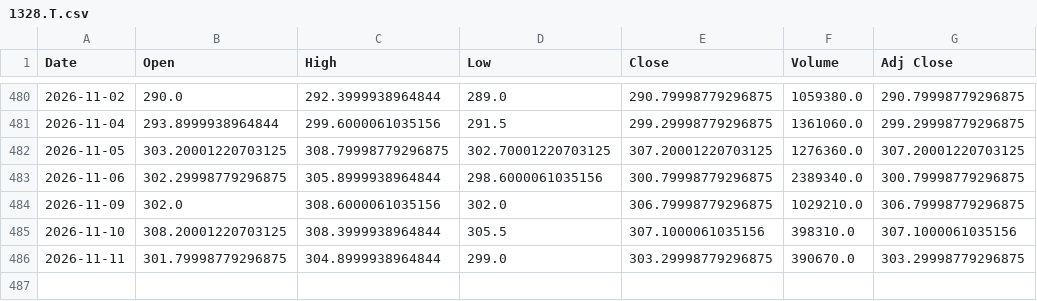
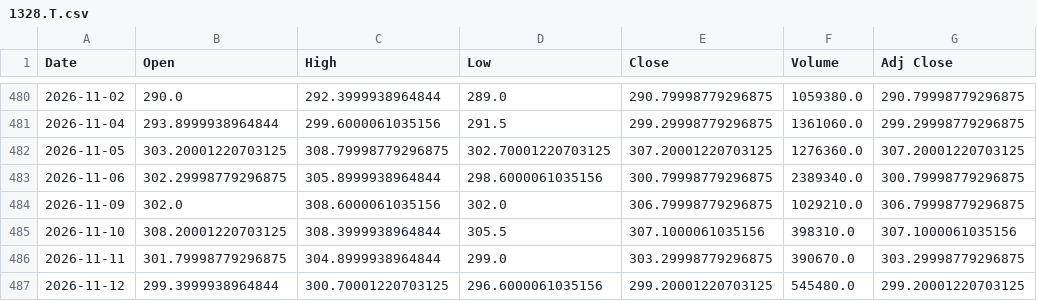
Before and after one commit to 26yamer/jp-swing-data, a CSV file: data/strategy_px/1328.T.csv, drawn as a sheet; only a part is shown, gaps mark what is left out; the diff names each change by its address in the sheet, - before the commit and + after, or states it on an @@ line.

```diff
--- a/data/strategy_px/1328.T.csv
+++ b/data/strategy_px/1328.T.csv
+row 487: 2026-11-12 | 299.3999938964844 | 300.70001220703125 | 296.6000061035156 | 299.20001220703125 | 545480.0 | 299.20001220703125
```
Also changed, not shown: data/strategy_px/1615.T.csv, data/strategy_px/4249.T.csv, 54 other files.
